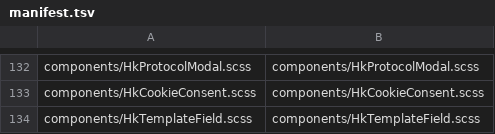
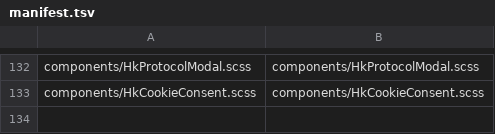
Before and after one commit to celestia-island/hikari, a TSV file: packages/components/src/styles/vue-mirror/manifest.tsv, drawn as a sheet; only a part is shown, gaps mark what is left out.

```diff
--- a/packages/components/src/styles/vue-mirror/manifest.tsv
+++ b/packages/components/src/styles/vue-mirror/manifest.tsv
@@ -133,2 +133 @@ components/HkProtocolModal.scss	components/HkProtocolModal.scss
 components/HkCookieConsent.scss	components/HkCookieConsent.scss
-components/HkTemplateField.scss	components/HkTemplateField.scss
```
Also changed, not shown: 8 other files.
